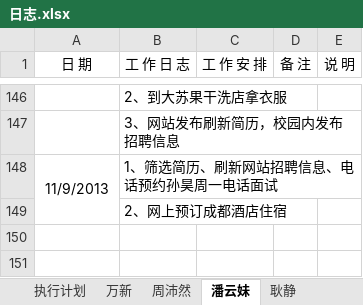
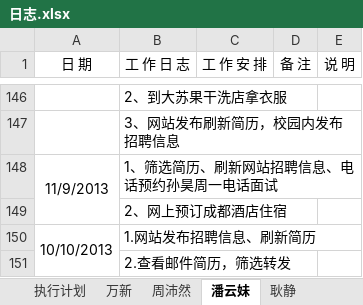
Before and after one commit to GPJxiaoshou/xiaoshou, an Excel workbook: 日志.xlsx, sheet 潘云妹, drawn as a sheet; only a part is shown, gaps mark what is left out; values as stored, in another font and other column widths than the file's, no borders; the diff names each change by its address in the sheet, - before the commit and + after, or states it on an @@ line.

Commit message:
rizhi

```diff
--- a/日志.xlsx (sheet 潘云妹)
+++ b/日志.xlsx (sheet 潘云妹)
+row 150: 10/10/2013 | 1.网站发布招聘信息、刷新简历
+row 151:  | 2.查看邮件简历，筛选转发
```
